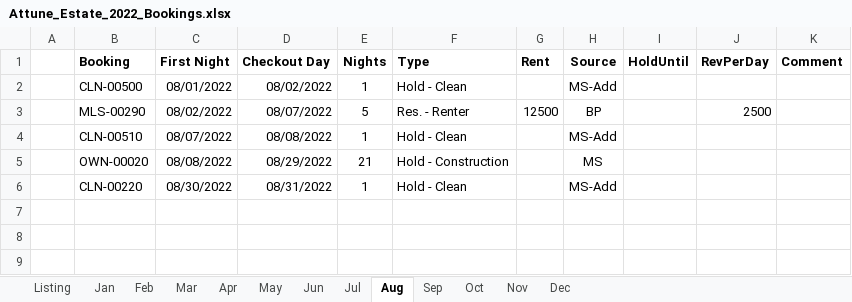
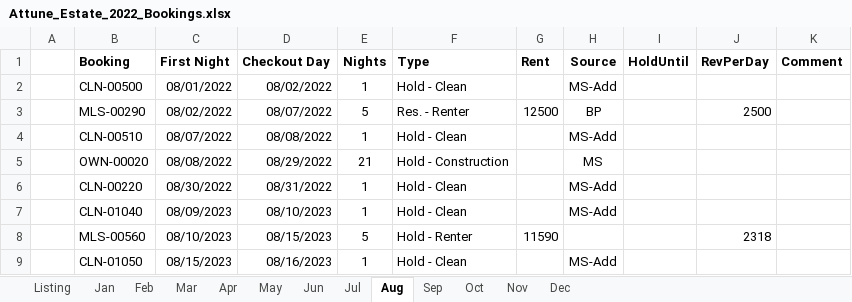
Before and after one commit to kenvenner/ecobee, an Excel workbook: Attune_Estate_2022_Bookings.xlsx, sheet Aug, drawn as a sheet; values as stored, in another font and other column widths than the file's, no borders; the diff names each change by its address in the sheet, - before the commit and + after, or states it on an @@ line.

```diff
--- a/Attune_Estate_2022_Bookings.xlsx (sheet Aug)
+++ b/Attune_Estate_2022_Bookings.xlsx (sheet Aug)
+row 7:  | CLN-01040 | 08/09/2023 | 08/10/2023 | 1 | Hold - Clean |  | MS-Add
+row 8:  | MLS-00560 | 08/10/2023 | 08/15/2023 | 5 | Hold - Renter | 11590 |  |  | 2318
+row 9:  | CLN-01050 | 08/15/2023 | 08/16/2023 | 1 | Hold - Clean |  | MS-Add
```
Also changed, not shown: sheet Listing, sheet Jan, sheet Dec, sheet Jul, sheet Sep, sheet Oct, 2 other files.
